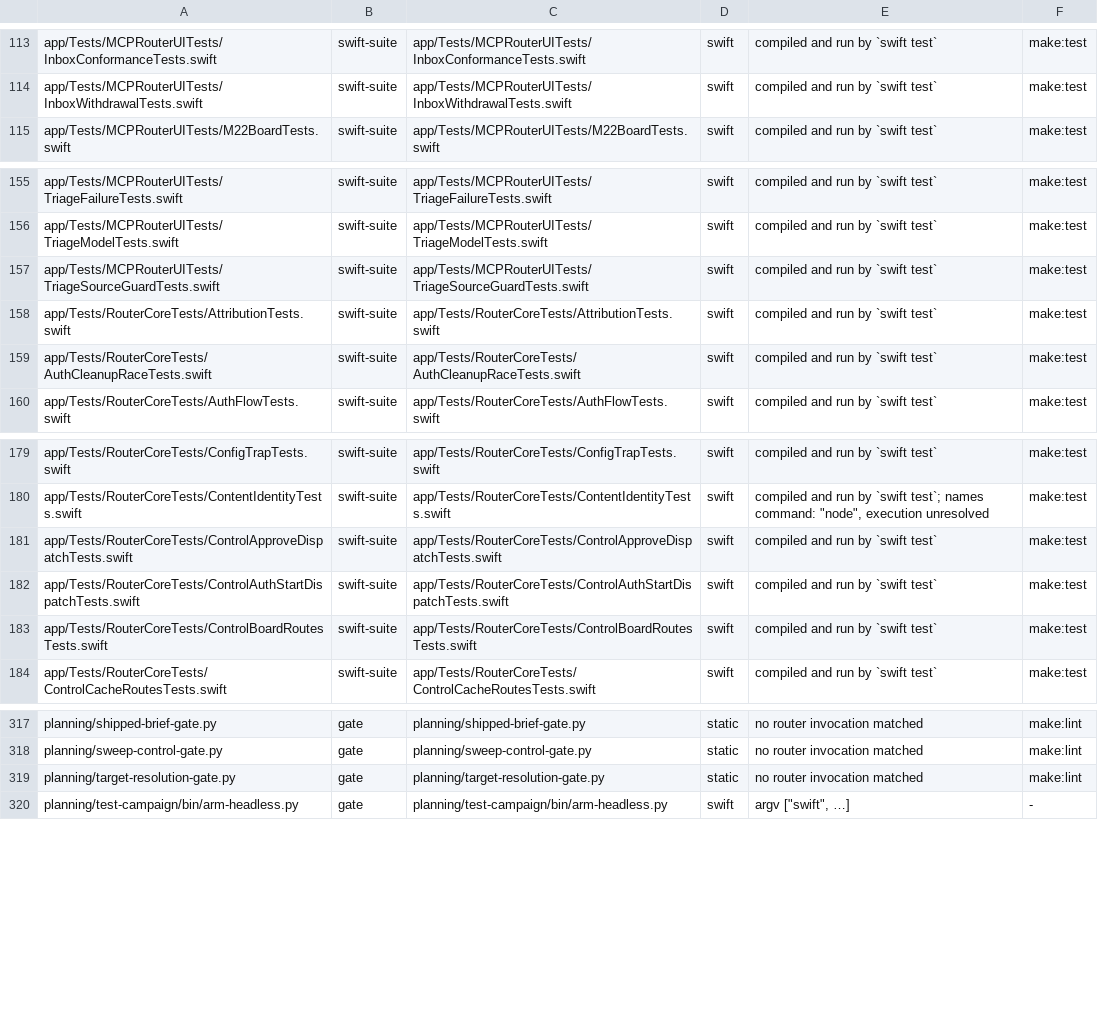
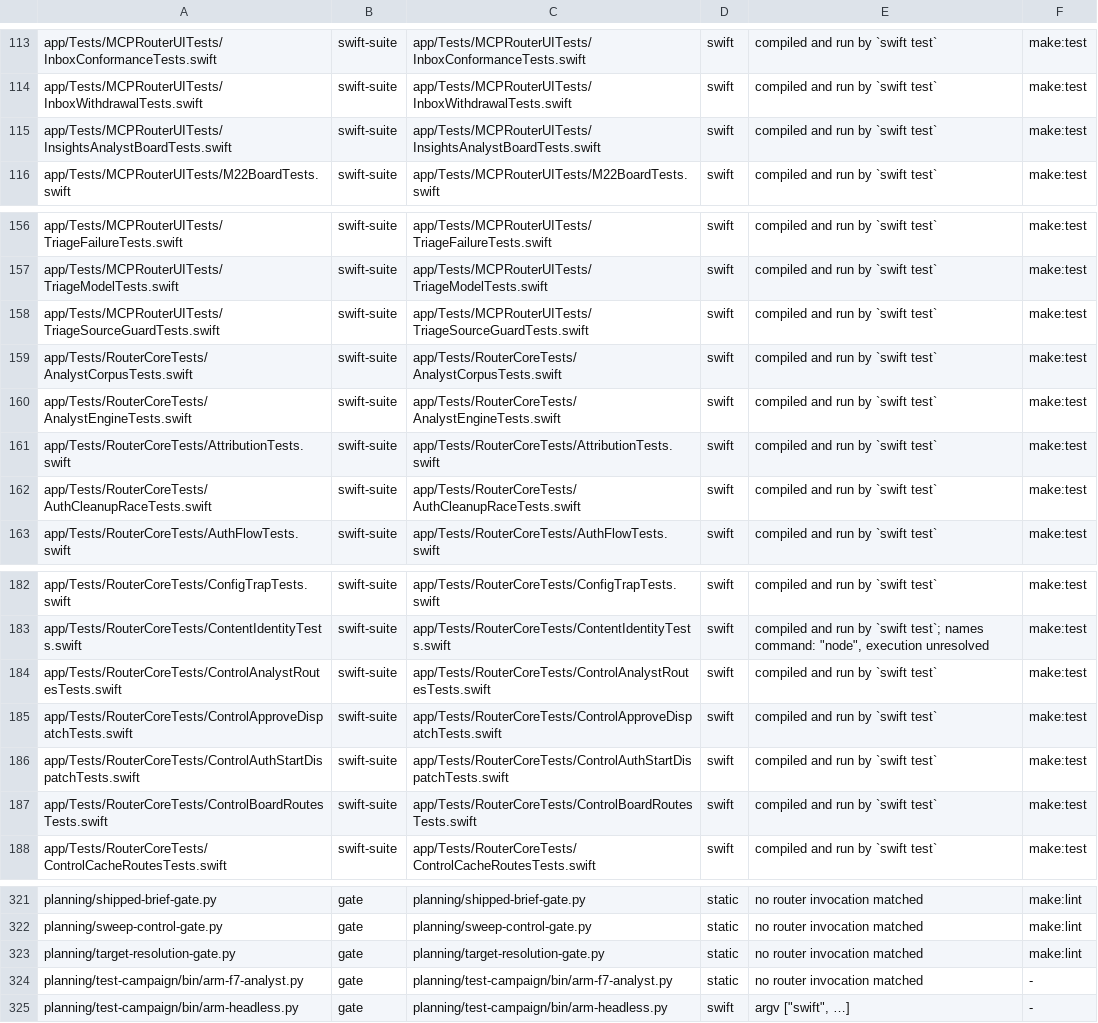
Before and after one commit to fledgeling-co/mcp-router, a TSV file: planning/instrument-census.tsv, drawn as a sheet; only a part is shown, gaps mark what is left out; the diff names each change by its address in the sheet, - before the commit and + after, or states it on an @@ line.

```diff
--- a/planning/instrument-census.tsv
+++ b/planning/instrument-census.tsv
+row 115: app/Tests/MCPRouterUITests/InsightsAnalystBoardTests.swift | swift-suite | app/Tests/MCPRouterUITests/InsightsAnalystBoardTests.swift | swift | compiled and run by `swift test` | make:test
+row 159: app/Tests/RouterCoreTests/AnalystCorpusTests.swift | swift-suite | app/Tests/RouterCoreTests/AnalystCorpusTests.swift | swift | compiled and run by `swift test` | make:test
+row 160: app/Tests/RouterCoreTests/AnalystEngineTests.swift | swift-suite | app/Tests/RouterCoreTests/AnalystEngineTests.swift | swift | compiled and run by `swift test` | make:test
+row 184: app/Tests/RouterCoreTests/ControlAnalystRoutesTests.swift | swift-suite | app/Tests/RouterCoreTests/ControlAnalystRoutesTests.swift | swift | compiled and run by `swift test` | make:test
+row 324: planning/test-campaign/bin/arm-f7-analyst.py | gate | planning/test-campaign/bin/arm-f7-analyst.py | static | no router invocation matched | -
```
Also changed, not shown: planning/parity/carriers.tsv, 4 other files.
